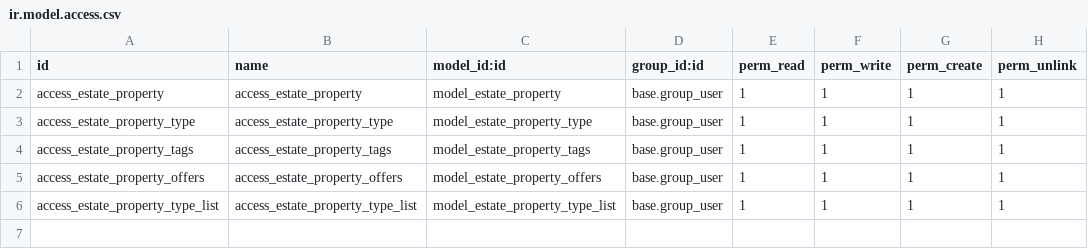
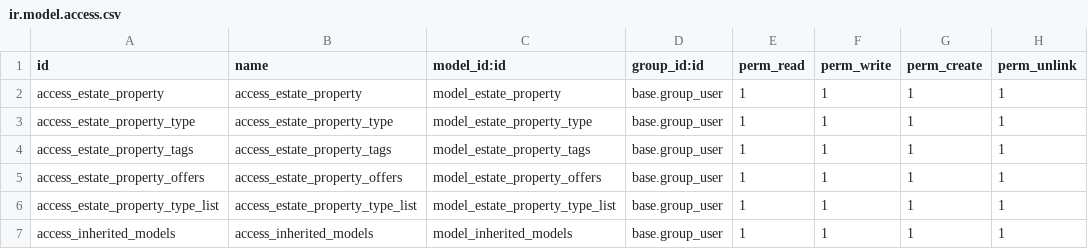
Before and after one commit to fahim-rahman-strativ/odoo-tutorial, a CSV file: custom_addons/real_estate/security/ir.model.access.csv, drawn as a sheet; the diff names each change by its address in the sheet, - before the commit and + after, or states it on an @@ line.

```diff
--- a/custom_addons/real_estate/security/ir.model.access.csv
+++ b/custom_addons/real_estate/security/ir.model.access.csv
+row 7: access_inherited_models | access_inherited_models | model_inherited_models | base.group_user | 1 | 1 | 1 | 1
```
Also changed, not shown: 5 other files.
